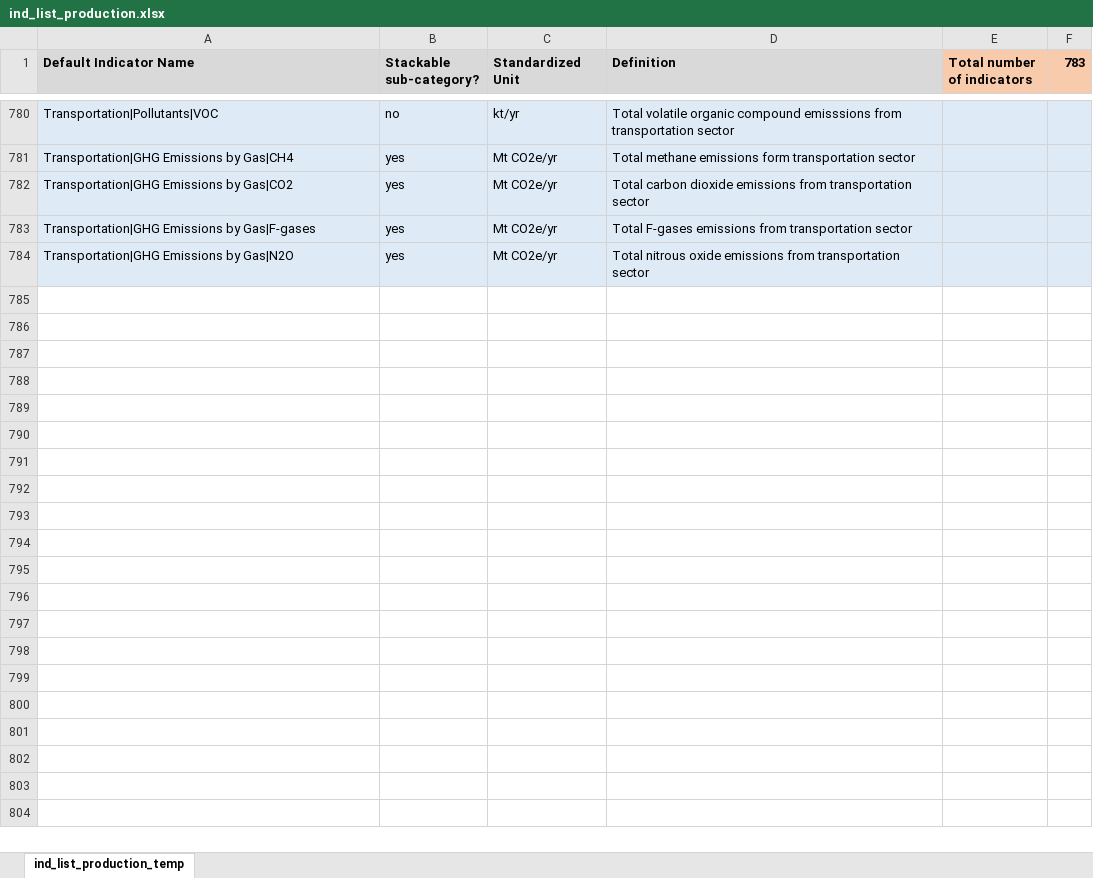
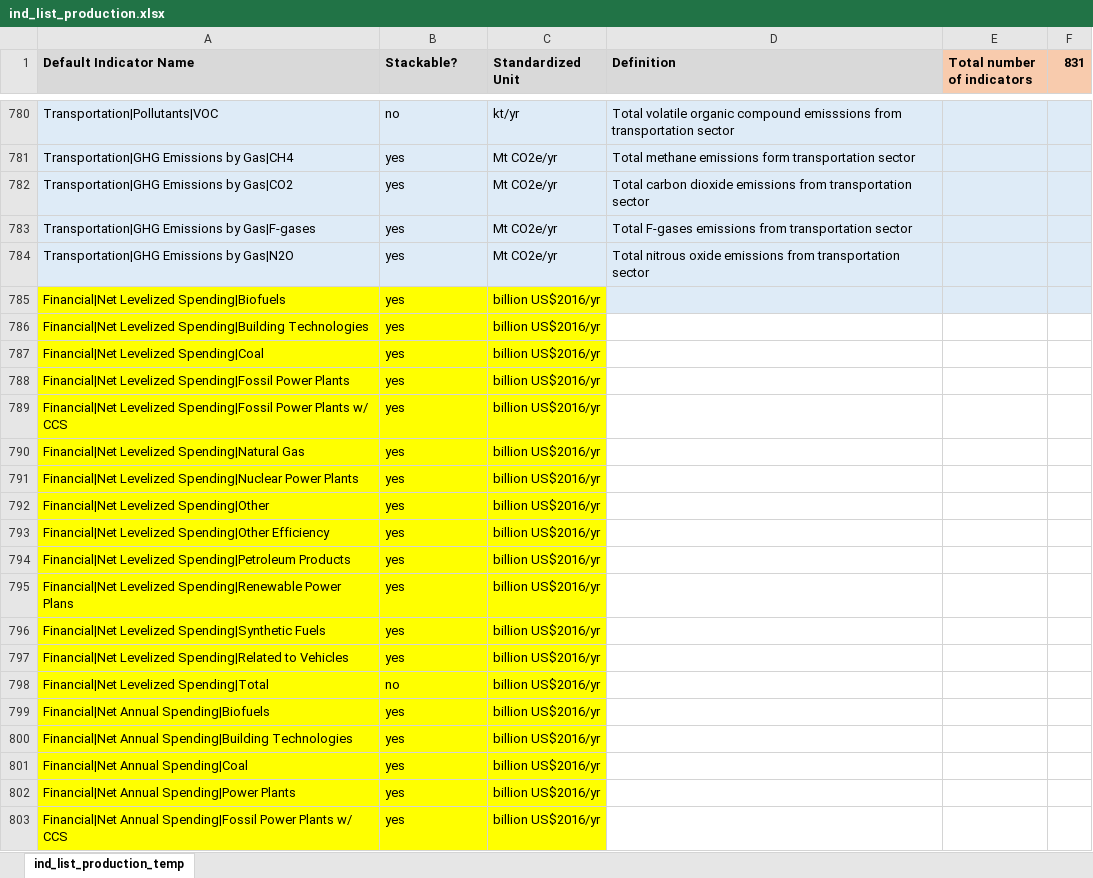
Before and after one commit to rexon1992/pathways, an Excel workbook: example/ind_list_production.xlsx, sheet ind_list_production_temp, drawn as a sheet; only a part is shown, gaps mark what is left out; values as stored, in another font and other column widths than the file's, no borders; the diff covers the shown part only; the diff names each change by its address in the sheet, - before the commit and + after, or states it on an @@ line.

```diff
--- a/example/ind_list_production.xlsx (sheet ind_list_production_temp)
+++ b/example/ind_list_production.xlsx (sheet ind_list_production_temp)
-B1: Stackable sub-category?
+B1: Stackable?
-F1: 783
+F1: 831
+row 785: Financial|Net Levelized Spending|Biofuels | yes | billion US$2016/yr
+row 786: Financial|Net Levelized Spending|Building Technologies | yes | billion US$2016/yr
+row 787: Financial|Net Levelized Spending|Coal | yes | billion US$2016/yr
+row 788: Financial|Net Levelized Spending|Fossil Power Plants | yes | billion US$2016/yr
+row 789: Financial|Net Levelized Spending|Fossil Power Plants w/ CCS | yes | billion US$2016/yr
+row 790: Financial|Net Levelized Spending|Natural Gas | yes | billion US$2016/yr
+row 791: Financial|Net Levelized Spending|Nuclear Power Plants | yes | billion US$2016/yr
+row 792: Financial|Net Levelized Spending|Other | yes | billion US$2016/yr
+row 793: Financial|Net Levelized Spending|Other Efficiency | yes | billion US$2016/yr
+row 794: Financial|Net Levelized Spending|Petroleum Products | yes | billion US$2016/yr
+row 795: Financial|Net Levelized Spending|Renewable Power Plans | yes | billion US$2016/yr
+row 796: Financial|Net Levelized Spending|Synthetic Fuels | yes | billion US$2016/yr
+row 797: Financial|Net Levelized Spending|Related to Vehicles | yes | billion US$2016/yr
+row 798: Financial|Net Levelized Spending|Total | no | billion US$2016/yr
+row 799: Financial|Net Annual Spending|Biofuels | yes | billion US$2016/yr
+row 800: Financial|Net Annual Spending|Building Technologies | yes | billion US$2016/yr
+row 801: Financial|Net Annual Spending|Coal | yes | billion US$2016/yr
+row 802: Financial|Net Annual Spending|Power Plants | yes | billion US$2016/yr
+row 803: Financial|Net Annual Spending|Fossil Power Plants w/ CCS | yes | billion US$2016/yr
```
Also changed, not shown: 29 added rows and 6 edited cells elsewhere in this sheet, 28 other files.
